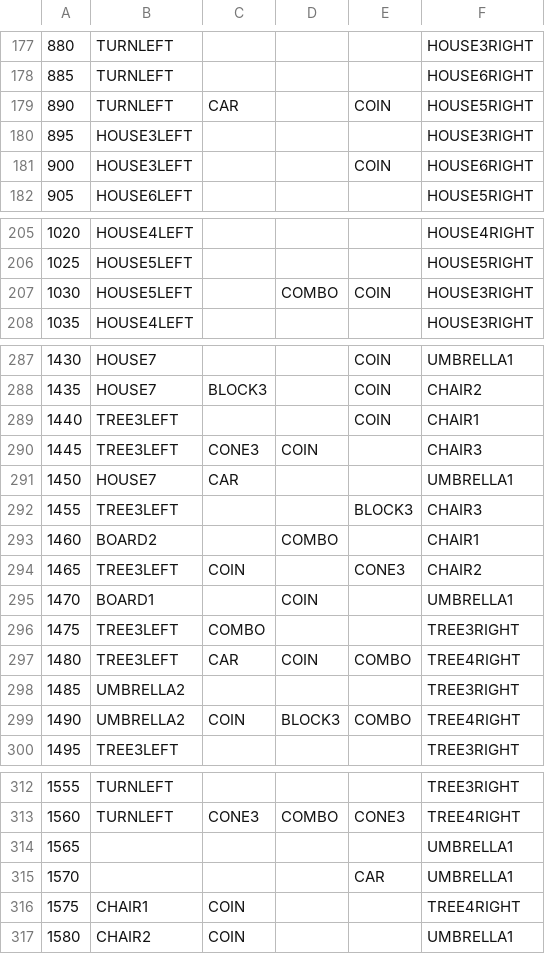
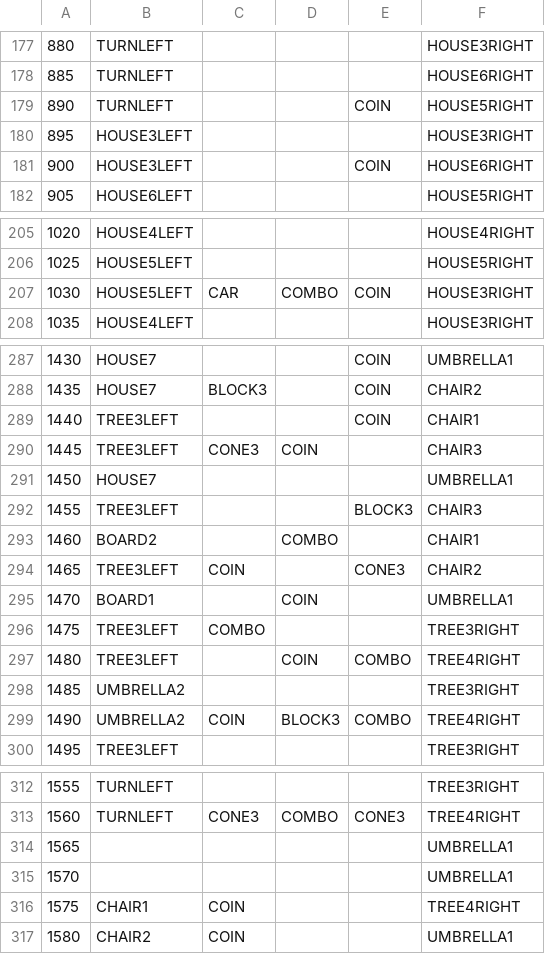
Before and after one commit to Rengaht/BMW2GCRacing, a CSV file: asset/map/map-2.csv, drawn as a sheet; only a part is shown, gaps mark what is left out; the diff covers the shown part only.

```diff
--- a/asset/map/map-2.csv
+++ b/asset/map/map-2.csv
@@ -178,3 +178,3 @@
 885,TURNLEFT,,,,HOUSE6RIGHT
-890,TURNLEFT,CAR,,COIN,HOUSE5RIGHT
+890,TURNLEFT,,,COIN,HOUSE5RIGHT
 895,HOUSE3LEFT,,,,HOUSE3RIGHT
@@ -206,3 +206,3 @@
 1025,HOUSE5LEFT,,,,HOUSE5RIGHT
-1030,HOUSE5LEFT,,COMBO,COIN,HOUSE3RIGHT
+1030,HOUSE5LEFT,CAR,COMBO,COIN,HOUSE3RIGHT
 1035,HOUSE4LEFT,,,,HOUSE3RIGHT
@@ -290,3 +290,3 @@
 1445,TREE3LEFT,CONE3,COIN,,CHAIR3
-1450,HOUSE7,CAR,,,UMBRELLA1
+1450,HOUSE7,,,,UMBRELLA1
 1455,TREE3LEFT,,,BLOCK3,CHAIR3
@@ -296,3 +296,3 @@
 1475,TREE3LEFT,COMBO,,,TREE3RIGHT
-1480,TREE3LEFT,CAR,COIN,COMBO,TREE4RIGHT
+1480,TREE3LEFT,,COIN,COMBO,TREE4RIGHT
 1485,UMBRELLA2,,,,TREE3RIGHT
@@ -314,3 +314,3 @@
 1565,,,,,UMBRELLA1
-1570,,,,CAR,UMBRELLA1
+1570,,,,,UMBRELLA1
 1575,CHAIR1,COIN,,,TREE4RIGHT
```
Also changed, not shown: 5 edited cells elsewhere in this file, asset/map/map-3.csv, 10 other files.
